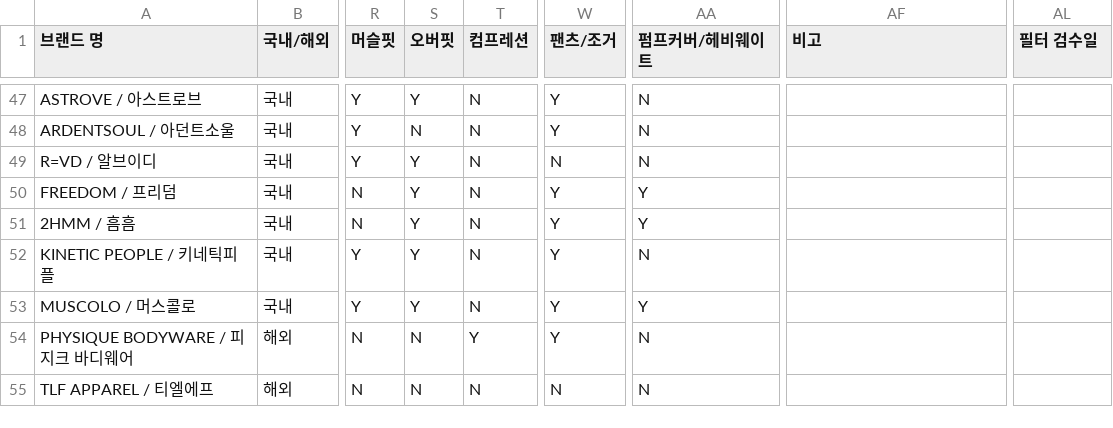
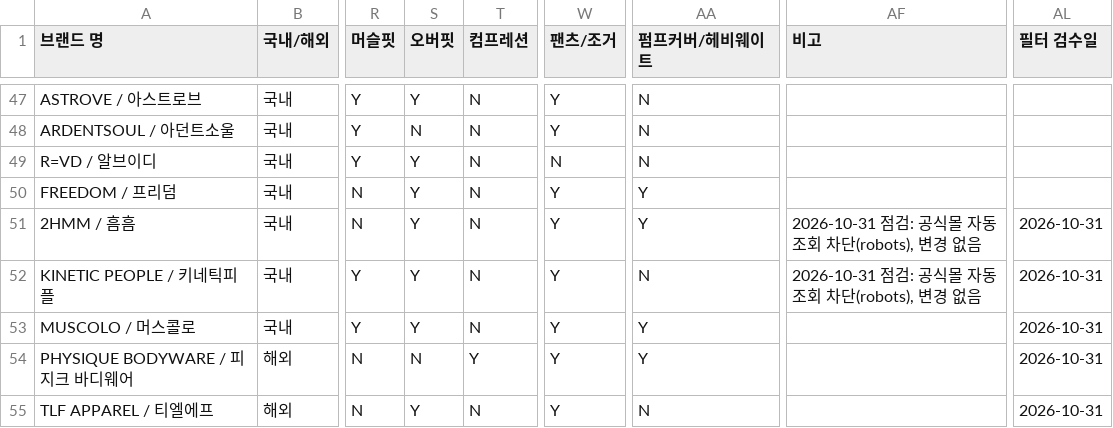
Before and after one commit to gymbasecamp/gymbasecamp-site, a CSV file: site/data/brands.csv, drawn as a sheet; only a part is shown, gaps mark what is left out; the diff covers the shown part only; the diff names each change by its address in the sheet, - before the commit and + after, or states it on an @@ line.

```diff
--- a/site/data/brands.csv
+++ b/site/data/brands.csv
-AF51:AF52 (비고): (empty)
+AF51:AF52 (비고): 2026-10-31 점검: 공식몰 자동 조회 차단(robots), 변경 없음
-AL51:AL55 (필터 검수일): (empty)
+AL51:AL55 (필터 검수일): 2026-10-31
-AA54 (펌프커버/헤비웨이트): N
+AA54 (펌프커버/헤비웨이트): Y
-S55 (오버핏): N
+S55 (오버핏): Y
-W55 (팬츠/조거): N
+W55 (팬츠/조거): Y
```
Also changed, not shown: 4 added rows and 7 edited cells elsewhere in this file, 2 other files.
